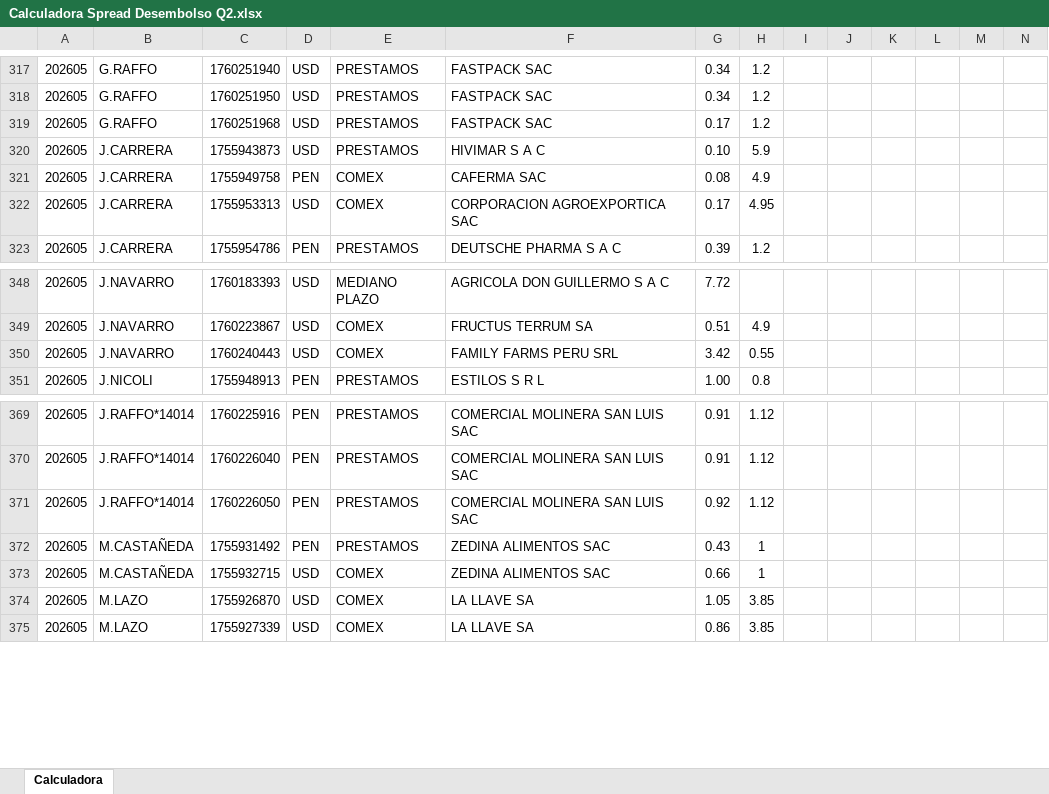
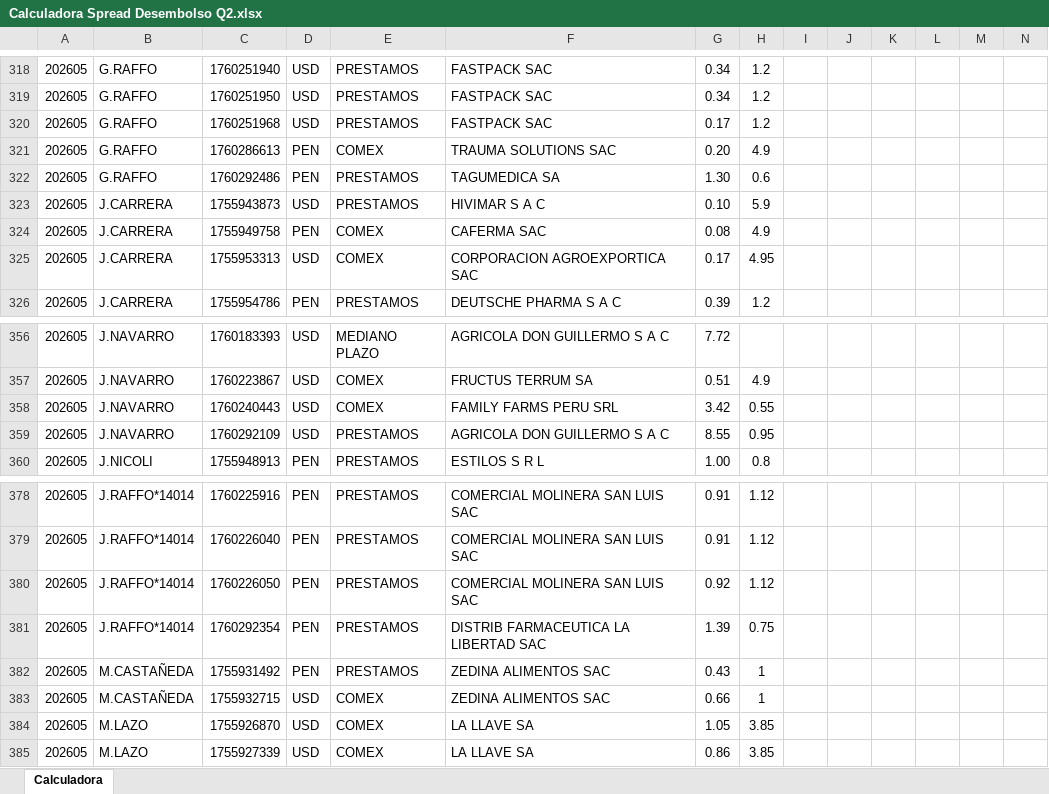
Before and after one commit to luiszelmu98/archivos, an Excel workbook: Calculadora Spread Desembolso Q2.xlsx, sheet Calculadora, drawn as a sheet; only a part is shown, gaps mark what is left out; values as stored, in another font and other column widths than the file's, no borders; charts and pictures not drawn; rows hold the shown columns only; the diff covers the shown part only; the diff names each change by its address in the sheet, - before the commit and + after, or states it on an @@ line.

```diff
--- a/Calculadora Spread Desembolso Q2.xlsx (sheet Calculadora)
+++ b/Calculadora Spread Desembolso Q2.xlsx (sheet Calculadora)
+row 321: 202605 | G.RAFFO | 1760286613 | PEN | COMEX | TRAUMA SOLUTIONS SAC | 0.20 | 4.9
+row 322: 202605 | G.RAFFO | 1760292486 | PEN | PRESTAMOS | TAGUMEDICA SA | 1.30 | 0.6
+row 359: 202605 | J.NAVARRO | 1760292109 | USD | PRESTAMOS | AGRICOLA DON GUILLERMO S A C | 8.55 | 0.95
+row 381: 202605 | J.RAFFO*14014 | 1760292354 | PEN | PRESTAMOS | DISTRIB FARMACEUTICA LA LIBERTAD SAC | 1.39 | 0.75
```
Also changed, not shown: 12 added rows, 3 removed rows and 2 edited cells elsewhere in this sheet.
